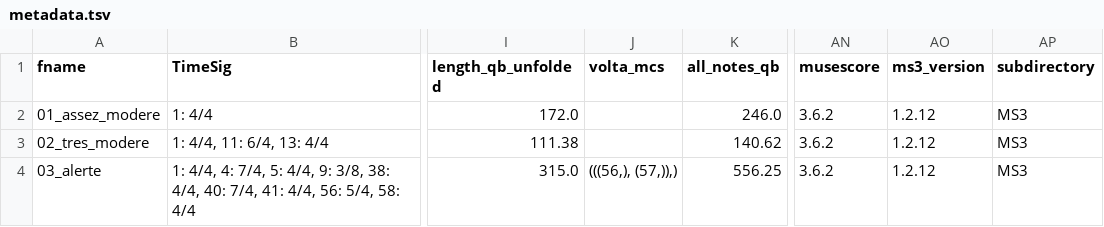
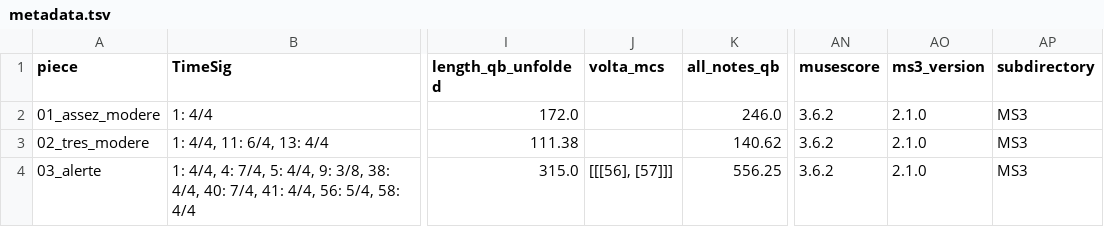
Before and after one commit to DCMLab/poulenc_mouvements_perpetuels, a TSV file: metadata.tsv, drawn as a sheet; only a part is shown, gaps mark what is left out; the diff names each change by its address in the sheet, - before the commit and + after, or states it on an @@ line.

Commit message:
ms3 review -M -N -X -F -D -c v1.0 (v2.1.0)

```diff
--- a/metadata.tsv
+++ b/metadata.tsv
-A1: fname
+A1: piece
-AO2:AO4 (ms3_version): 1.2.12
+AO2:AO4 (ms3_version): 2.1.0
-J4 (volta_mcs): (((56,), (57,)),)
+J4 (volta_mcs): [[[56], [57]]]
```
Also changed, not shown: 30 other files.
